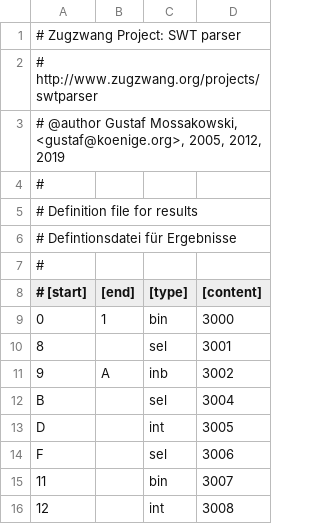
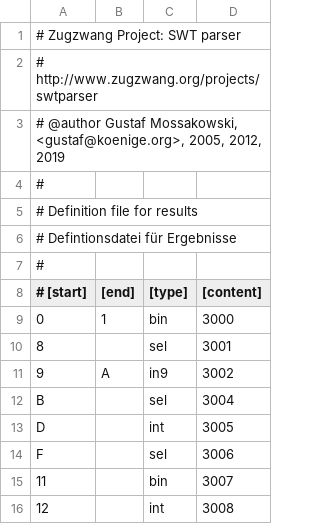
Before and after one commit to fnogatz/SWT-structure-files, a CSV file: 700/team-pairings.csv, drawn as a sheet.

Commit message:
Add offset of -998 to field 3002

```diff
--- a/700/team-pairings.csv
+++ b/700/team-pairings.csv
@@ -10,3 +10,3 @@
 8		sel	3001
-9	A	inb	3002
+9	A	in9	3002
 B		sel	3004
```
